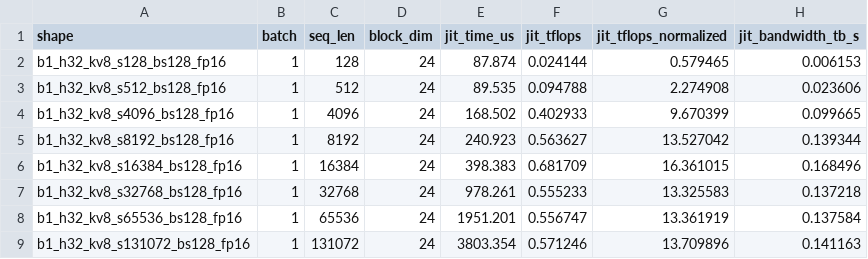
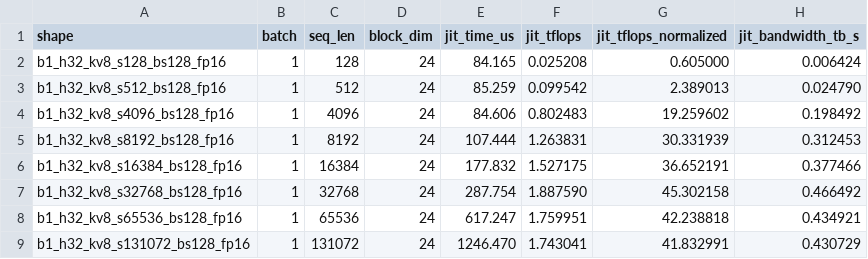
Before and after one commit to hw-native-sys/pto-isa, a CSV file: demos/torch_jit/paged_attention_highperf/pa_highperf_jit_bench.csv, drawn as a sheet; only a part is shown; the diff covers the shown part only.

```diff
--- a/demos/torch_jit/paged_attention_highperf/pa_highperf_jit_bench.csv
+++ b/demos/torch_jit/paged_attention_highperf/pa_highperf_jit_bench.csv
@@ -1,9 +1,9 @@
 shape,batch,seq_len,block_dim,jit_time_us,jit_tflops,jit_tflops_normalized,jit_bandwidth_tb_s
-b1_h32_kv8_s128_bs128_fp16,1,128,24,87.874,0.024144,0.579465,0.006153
-b1_h32_kv8_s512_bs128_fp16,1,512,24,89.535,0.094788,2.274908,0.023606
-b1_h32_kv8_s4096_bs128_fp16,1,4096,24,168.502,0.402933,9.670399,0.099665
-b1_h32_kv8_s8192_bs128_fp16,1,8192,24,240.923,0.563627,13.527042,0.139344
-b1_h32_kv8_s16384_bs128_fp16,1,16384,24,398.383,0.681709,16.361015,0.168496
-b1_h32_kv8_s32768_bs128_fp16,1,32768,24,978.261,0.555233,13.325583,0.137218
-b1_h32_kv8_s65536_bs128_fp16,1,65536,24,1951.201,0.556747,13.361919,0.137584
-b1_h32_kv8_s131072_bs128_fp16,1,131072,24,3803.354,0.571246,13.709896,0.141163
+b1_h32_kv8_s128_bs128_fp16,1,128,24,84.165,0.025208,0.605000,0.006424
+b1_h32_kv8_s512_bs128_fp16,1,512,24,85.259,0.099542,2.389013,0.024790
+b1_h32_kv8_s4096_bs128_fp16,1,4096,24,84.606,0.802483,19.259602,0.198492
+b1_h32_kv8_s8192_bs128_fp16,1,8192,24,107.444,1.263831,30.331939,0.312453
+b1_h32_kv8_s16384_bs128_fp16,1,16384,24,177.832,1.527175,36.652191,0.377466
+b1_h32_kv8_s32768_bs128_fp16,1,32768,24,287.754,1.887590,45.302158,0.466492
+b1_h32_kv8_s65536_bs128_fp16,1,65536,24,617.247,1.759951,42.238818,0.434921
+b1_h32_kv8_s131072_bs128_fp16,1,131072,24,1246.470,1.743041,41.832991,0.430729
```
Also changed, not shown: 160 edited cells elsewhere in this file, 2 other files.
